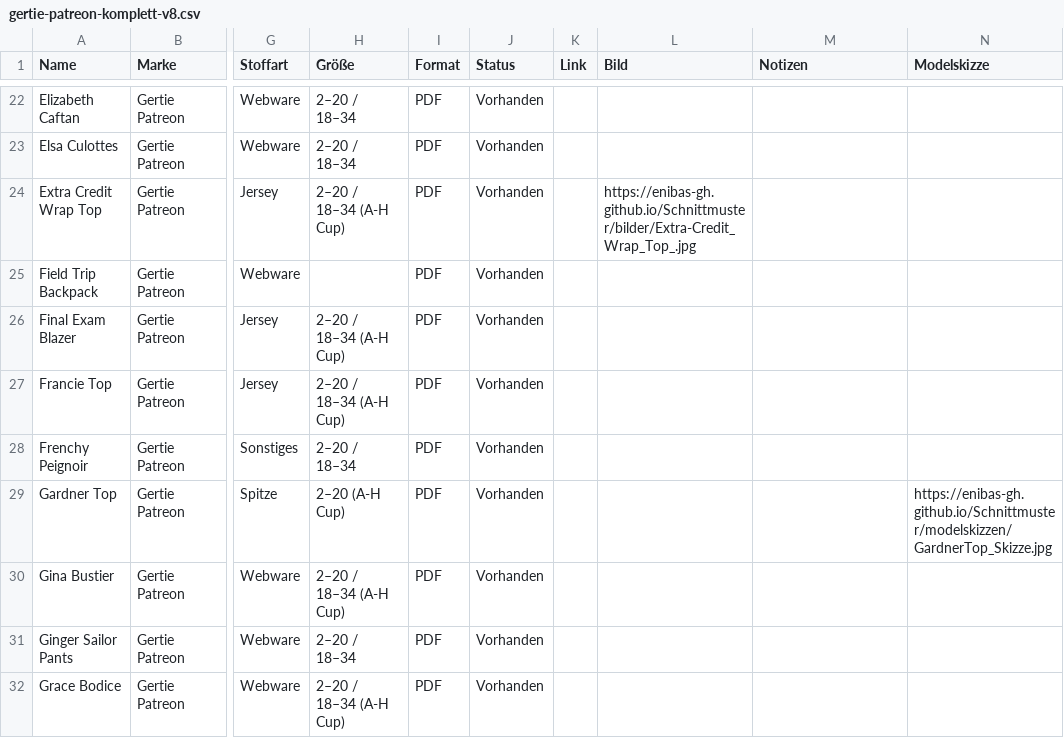
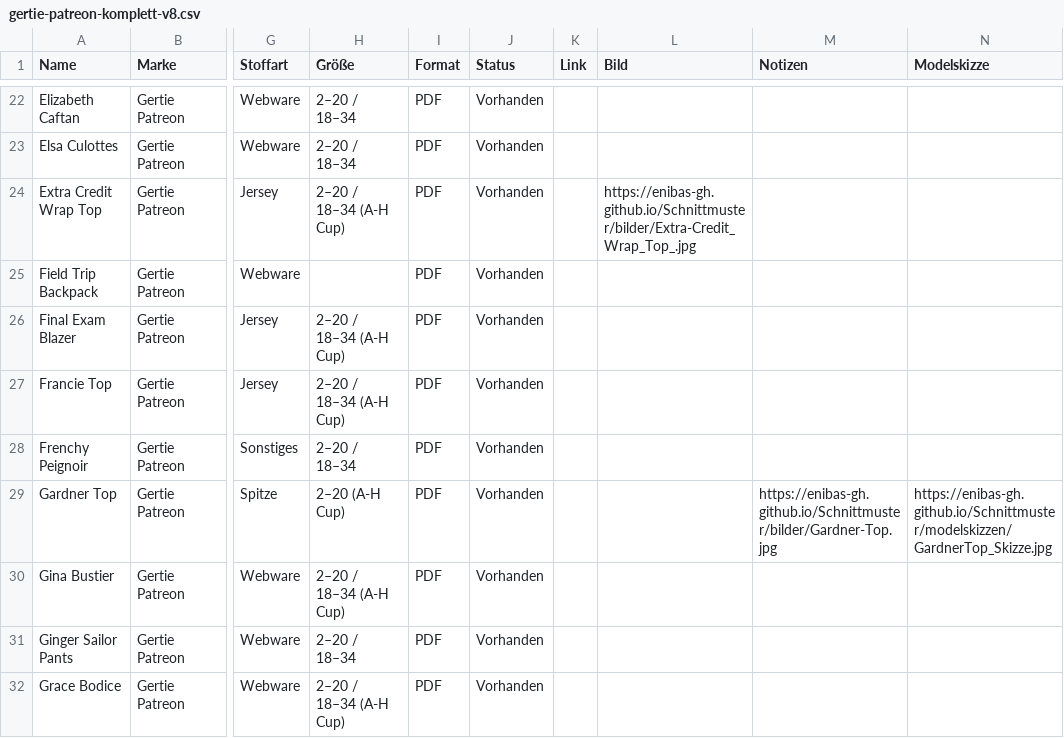
Before and after one commit to Enibas-GH/Schnittmuster, a CSV file: gertie-patreon-komplett-v8.csv, drawn as a sheet; only a part is shown, gaps mark what is left out; the diff names each change by its address in the sheet, - before the commit and + after, or states it on an @@ line.

Commit message:
Update gertie-patreon-komplett-v8.csv

```diff
--- a/gertie-patreon-komplett-v8.csv
+++ b/gertie-patreon-komplett-v8.csv
-M29 (Notizen): (empty)
+M29 (Notizen): https://enibas-gh.github.io/Schnittmuster/bilder/Gardner-Top.jpg
```
